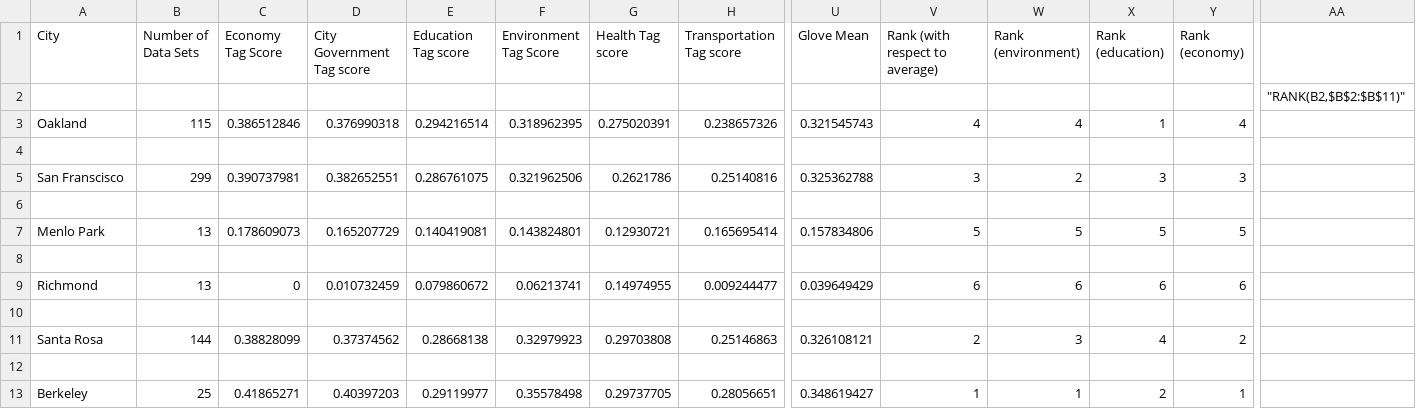
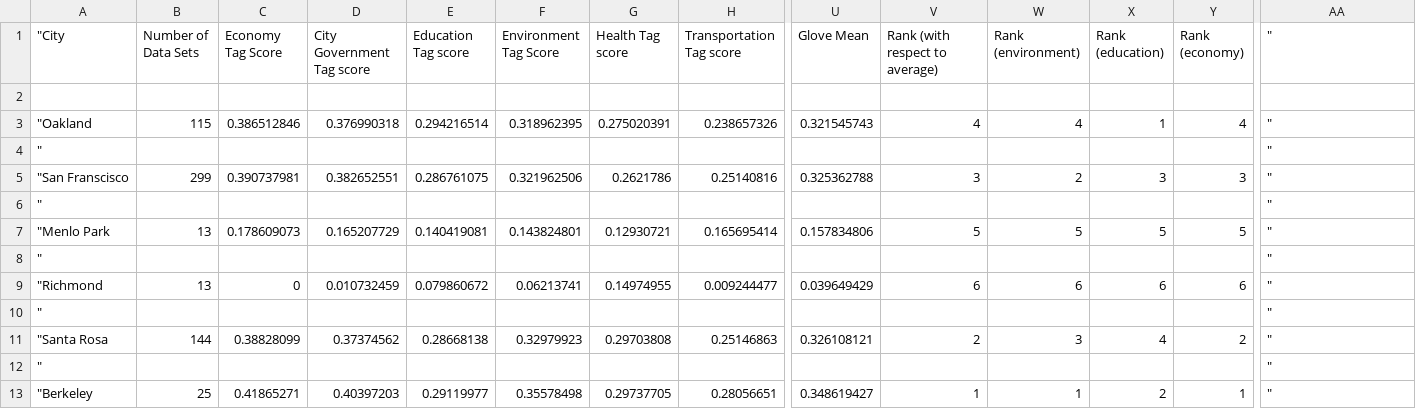
Before and after one commit to akhiljalan/ctsp-open-data, a CSV file: CTSP/data/city_data_statistics_and_glove.csv, drawn as a sheet; only a part is shown, gaps mark what is left out; removed rows and columns are numbered as before the commit, all else as after; rows hold the shown columns only; the diff names each change by its address in the sheet, - before the commit and + after, or states it on an @@ line.

```diff
--- a/CTSP/data/city_data_statistics_and_glove.csv
+++ b/CTSP/data/city_data_statistics_and_glove.csv
-A1: City
+A1: "City
-AA1: (empty)
+AA1: "
-row 2:  |  |  |  |  |  |  |  |  |  |  |  |  | "RANK(B2,$B$2:$B$11)"
-row 3: Oakland | 115 | 0.386512846 | 0.376990318 | 0.294216514 | 0.318962395 | 0.275020391 | 0.238657326 | 0.321545743 | 4 | 4 | 1 | 4
+row 3: "Oakland | 115 | 0.386512846 | 0.376990318 | 0.294216514 | 0.318962395 | 0.275020391 | 0.238657326 | 0.321545743 | 4 | 4 | 1 | 4 | "
+row 4: " |  |  |  |  |  |  |  |  |  |  |  |  | "
-A5 ("City): San Franscisco
+A5 ("City): "San Franscisco
-AA5 ("): (empty)
+AA5 ("): "
-row 6: (empty)
+row 6: " |  |  |  |  |  |  |  |  |  |  |  |  | "
-A7 ("City): Menlo Park
+A7 ("City): "Menlo Park
-AA7 ("): (empty)
+AA7 ("): "
-row 8: (empty)
+row 8: " |  |  |  |  |  |  |  |  |  |  |  |  | "
-A9 ("City): Richmond
+A9 ("City): "Richmond
-AA9 ("): (empty)
+AA9 ("): "
-row 10: (empty)
+row 10: " |  |  |  |  |  |  |  |  |  |  |  |  | "
-A11 ("City): Santa Rosa
+A11 ("City): "Santa Rosa
-AA11 ("): (empty)
+AA11 ("): "
-row 12: (empty)
+row 12: " |  |  |  |  |  |  |  |  |  |  |  |  | "
-A13 ("City): Berkeley
+A13 ("City): "Berkeley
-AA13 ("): (empty)
+AA13 ("): "
```
Also changed, not shown: 3 other files.
